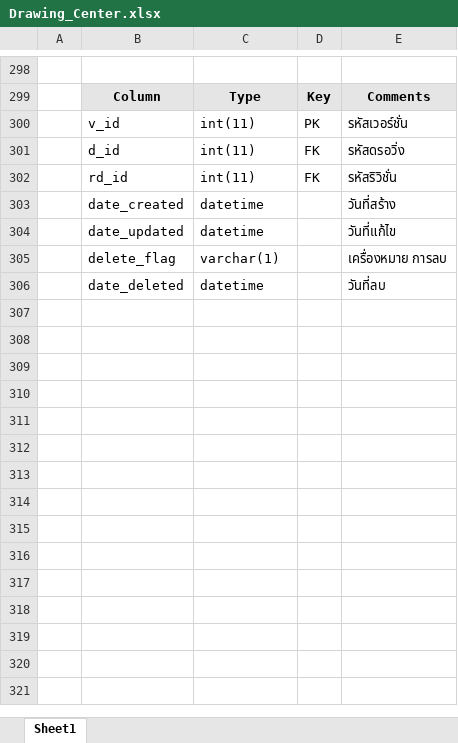
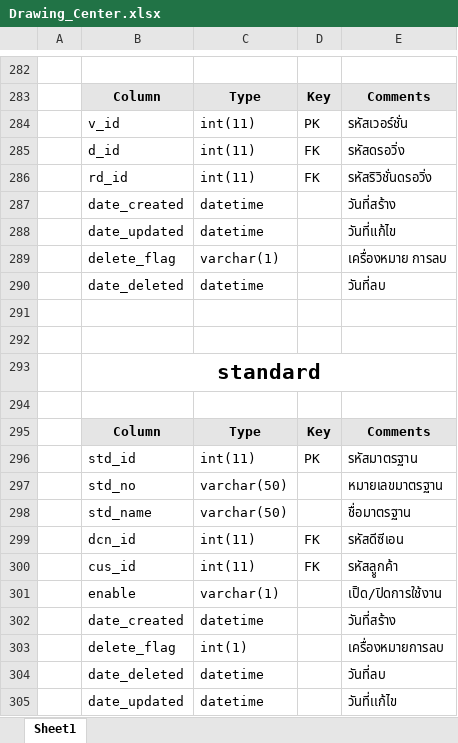
Before and after one commit to ITchon/Internship_end, an Excel workbook: Drawing_Center.xlsx, sheet Sheet1, drawn as a sheet; only a part is shown, gaps mark what is left out; the shorter side is filled out with more unchanged rows; values as stored, in another font and other column widths than the file's, no borders; charts and pictures not drawn; addresses are those after the commit; the diff covers the shown part only; the diff names each change by its address in the sheet, - before the commit and + after, or states it on an @@ line.

Commit message:
Update Drawing_Center.xlsx

```diff
--- a/Drawing_Center.xlsx (sheet Sheet1)
+++ b/Drawing_Center.xlsx (sheet Sheet1)
-E286: รหัสริวิชั่น
+E286: รหัสริวิชั่นดรอวิ่ง
@@ row 37 moved to row 287: date_created @@
@@ row 38 moved to row 288: date_updated @@
+row 289:  | delete_flag | varchar(1) |  | เครื่องหมาย การลบ
@@ row 40 moved to row 290: date_deleted @@
+row 291: (empty)
+row 292: (empty)
+row 293:  | standard
+row 294: (empty)
@@ row 31 moved to row 295: Column @@
+row 296:  | std_id | int(11) | PK | รหัสมาตรฐาน
+row 297:  | std_no | varchar(50) |  | หมายเลขมาตรฐาน
+row 298:  | std_name | varchar(50) |  | ชื่อมาตรฐาน
+row 299:  | dcn_id | int(11) | FK | รหัสดีซีเอน
+row 300:  | cus_id | int(11) | FK | รหัสลููกค้า
+row 301:  | enable | varchar(1) |  | เปิิด/ปิดการใช้งาน
+row 302:  | date_created | datetime |  | วันที่สร้าง
@@ row 39 moved to row 303: delete_flag @@
+row 304:  | date_deleted | datetime |  | วันที่ลบ
+row 305:  | date_updated | datetime |  | วันที่เเก้ไข
```
Also changed, not shown: 29 added rows, 9 removed rows, 2 moved rows, 1 edited cell, cell formats and merged cells elsewhere in this sheet, charts or pictures.
